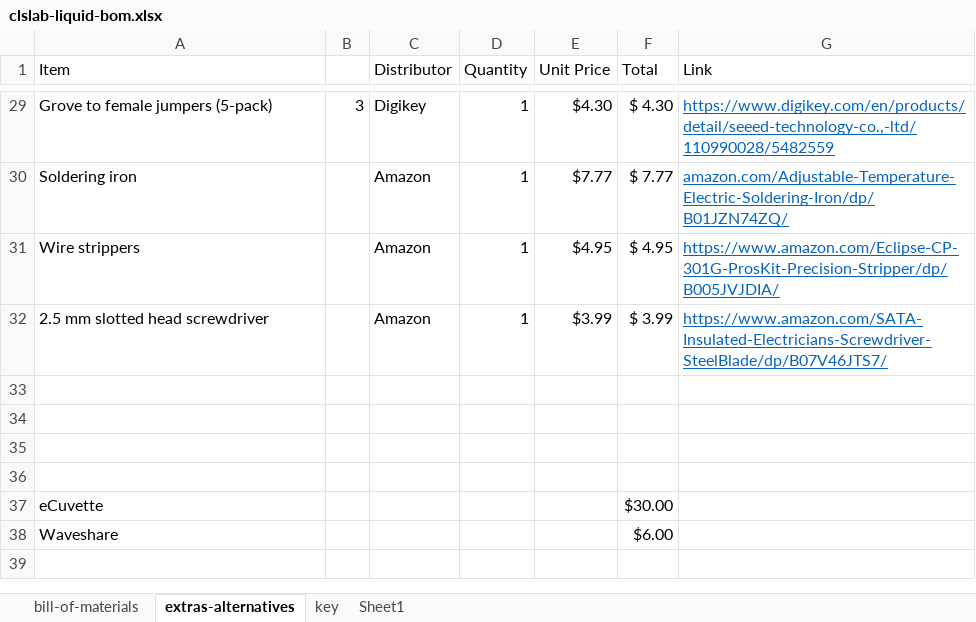
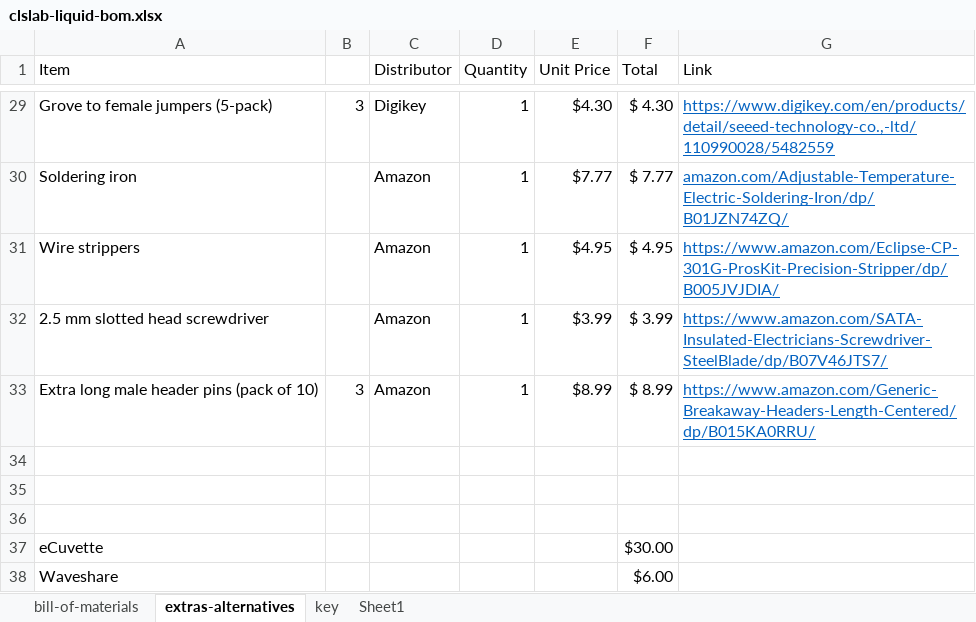
Before and after one commit to sparks-baird/self-driving-lab-demo, an Excel workbook: reports/clslab-liquid-bom.xlsx, sheet extras-alternatives, drawn as a sheet; only a part is shown, gaps mark what is left out; values as stored, in another font and other column widths than the file's, no borders; the diff names each change by its address in the sheet, - before the commit and + after, or states it on an @@ line.

```diff
--- a/reports/clslab-liquid-bom.xlsx (sheet extras-alternatives)
+++ b/reports/clslab-liquid-bom.xlsx (sheet extras-alternatives)
-row 33: (empty)
+row 33: Extra long male header pins (pack of 10) | 3 | Amazon | 1 | $8.99 | $ 8.99 | https://www.amazon.com/Generic-Breakaway-Headers-Length-Centered/dp/B015KA0RRU/
```
Also changed, not shown: sheet bill-of-materials, formulas that keep their value.
